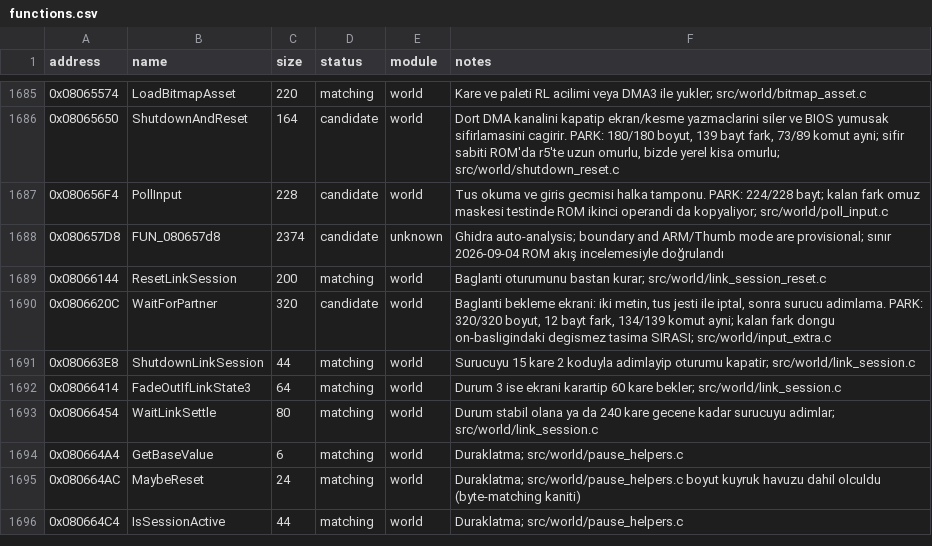
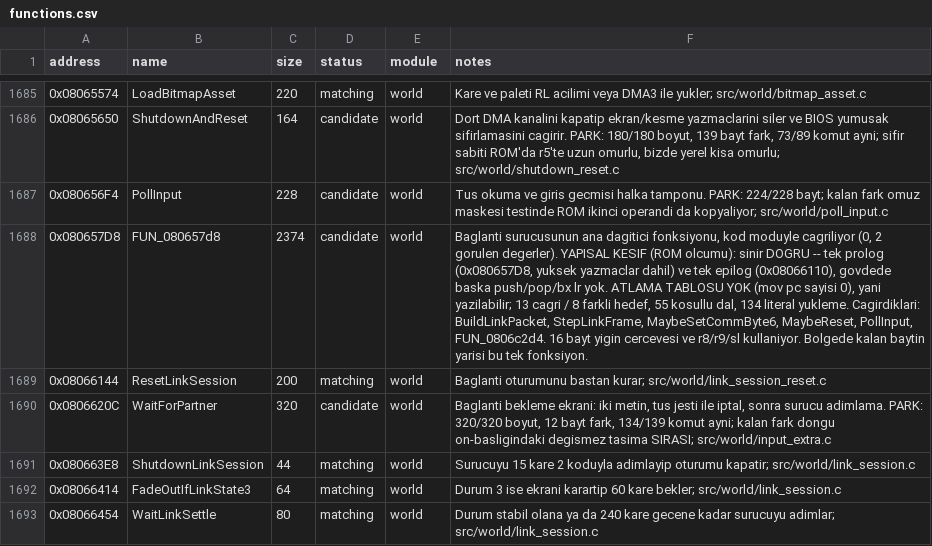
Before and after one commit to ahm3texe/gta-advance, a CSV file: data/functions.csv, drawn as a sheet; only a part is shown, gaps mark what is left out; the shorter side is filled out with more unchanged rows; the diff names each change by its address in the sheet, - before the commit and + after, or states it on an @@ line.

```diff
--- a/data/functions.csv
+++ b/data/functions.csv
-E1688 (module): unknown
+E1688 (module): world
-F1688 (notes): Ghidra auto-analysis; boundary and ARM/Thumb mode are provisional; sınır 2026-09-04 ROM akış incelemesiyle doğrulandı
+F1688 (notes): Baglanti surucusunun ana dagitici fonksiyonu, kod moduyle cagriliyor (0, 2 gorulen degerler). YAPISAL KESIF (ROM olcumu): sinir DOGRU -- tek prolog (0x080657D8, yuksek yazmaclar dahil) ve tek epilog (0x08066110), govdede baska push/pop/bx lr yok. ATLAMA TABLOSU YOK (mov pc sayisi 0), yani yazilabilir; 13 cagri / 8 farkli hedef, 55 kosullu dal, 134 literal yukleme. Cagirdiklari: BuildLinkPacket, StepLinkFrame, MaybeSetCommByte6, MaybeReset, PollInput, FUN_0806c2d4. 16 bayt yigin cercevesi ve r8/r9/sl kullaniyor. Bolgede kalan baytin yarisi bu tek fonksiyon.
```
